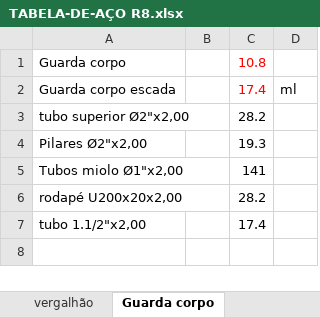
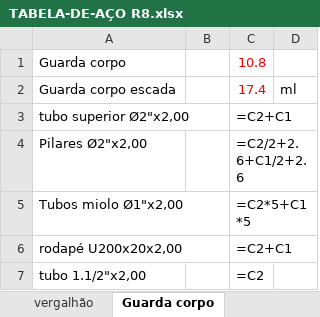
Before and after one commit to zuckalez0-oss/Analisador_Lista_Material, an Excel workbook: TABELA-DE-AÇO R8.xlsx, sheet Guarda corpo, drawn as a sheet; values as stored, in another font and other column widths than the file's, no borders; formulas without a stored value are shown as written; the diff names each change by its address in the sheet, - before the commit and + after, or states it on an @@ line.

```diff
--- a/TABELA-DE-AÇO R8.xlsx (sheet Guarda corpo)
+++ b/TABELA-DE-AÇO R8.xlsx (sheet Guarda corpo)
-C3: 28.2
+C3: =C2+C1
-C4: 19.3
+C4: =C2/2+2.6+C1/2+2.6
-C5: 141
+C5: =C2*5+C1*5
-C6: 28.2
+C6: =C2+C1
-C7: 17.4
+C7: =C2
```
Also changed, not shown: sheet dobrados, sheet vergalhão.
